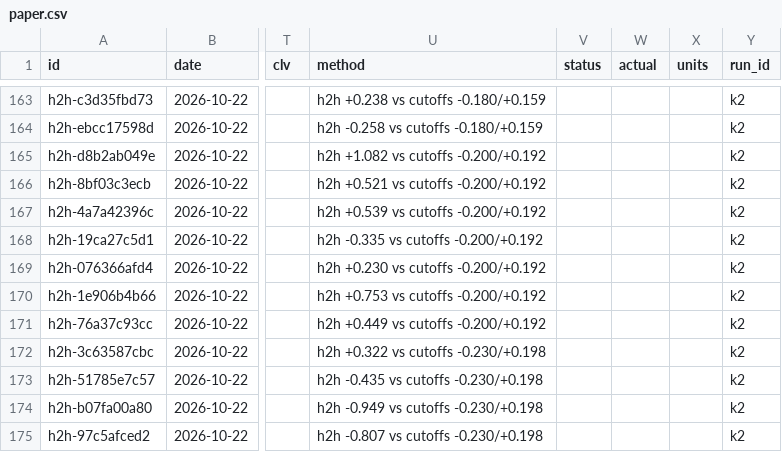
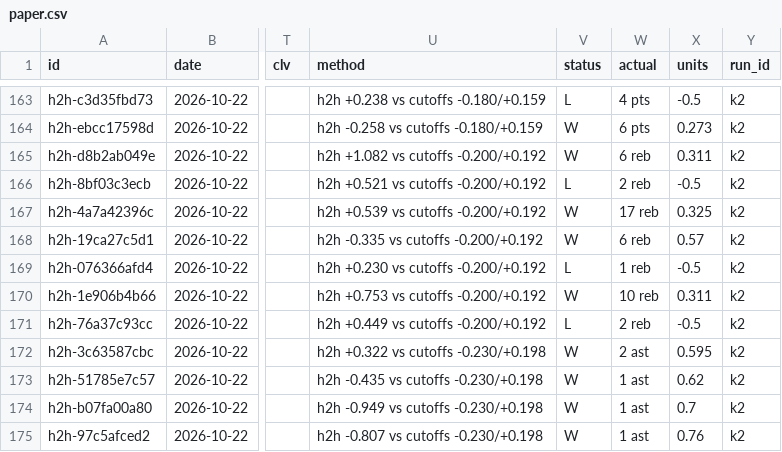
Before and after one commit to grahambirch99/beat-the-close, a CSV file: data/nba/paper.csv, drawn as a sheet; only a part is shown, gaps mark what is left out; the diff covers the shown part only; the diff names each change by its address in the sheet, - before the commit and + after, or states it on an @@ line.

```diff
--- a/data/nba/paper.csv
+++ b/data/nba/paper.csv
-V163 (status): (empty)
+V163 (status): L
-W163 (actual): (empty)
+W163 (actual): 4 pts
-X163 (units): (empty)
+X163 (units): -0.5
-V164:V165 (status): (empty)
+V164:V165 (status): W
-W164 (actual): (empty)
+W164 (actual): 6 pts
-X164 (units): (empty)
+X164 (units): 0.273
-W165 (actual): (empty)
+W165 (actual): 6 reb
-X165 (units): (empty)
+X165 (units): 0.311
-V166 (status): (empty)
+V166 (status): L
-W166 (actual): (empty)
+W166 (actual): 2 reb
-X166 (units): (empty)
+X166 (units): -0.5
-V167:V168 (status): (empty)
+V167:V168 (status): W
-W167 (actual): (empty)
+W167 (actual): 17 reb
-X167 (units): (empty)
+X167 (units): 0.325
-W168 (actual): (empty)
+W168 (actual): 6 reb
-X168 (units): (empty)
+X168 (units): 0.57
-V169 (status): (empty)
+V169 (status): L
-W169 (actual): (empty)
+W169 (actual): 1 reb
-X169 (units): (empty)
+X169 (units): -0.5
-V170 (status): (empty)
+V170 (status): W
-W170 (actual): (empty)
+W170 (actual): 10 reb
-X170 (units): (empty)
+X170 (units): 0.311
-V171 (status): (empty)
+V171 (status): L
-W171 (actual): (empty)
+W171 (actual): 2 reb
-X171 (units): (empty)
+X171 (units): -0.5
-V172:V175 (status): (empty)
+V172:V175 (status): W
-W172 (actual): (empty)
+W172 (actual): 2 ast
-X172 (units): (empty)
+X172 (units): 0.595
-W173:W175 (actual): (empty)
+W173:W175 (actual): 1 ast
-X173 (units): (empty)
+X173 (units): 0.62
-X174 (units): (empty)
+X174 (units): 0.7
-X175 (units): (empty)
+X175 (units): 0.76
```
Also changed, not shown: 43 edited cells elsewhere in this file, 1 other file.
